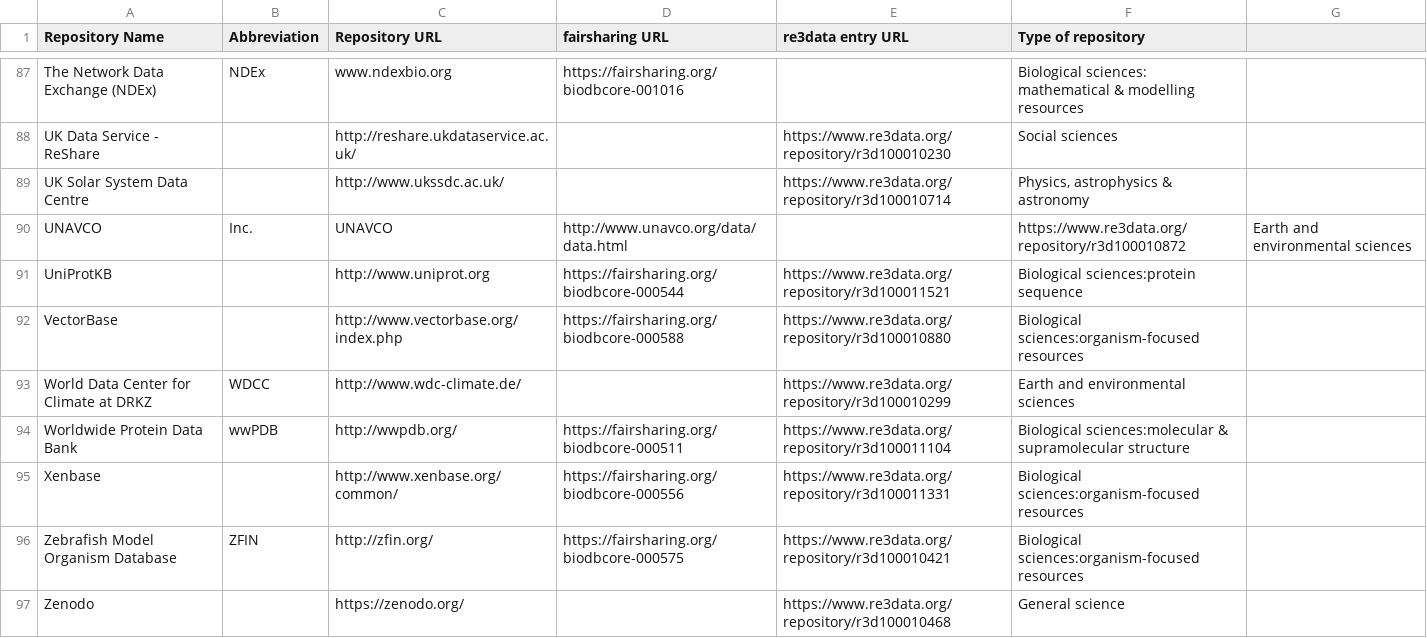
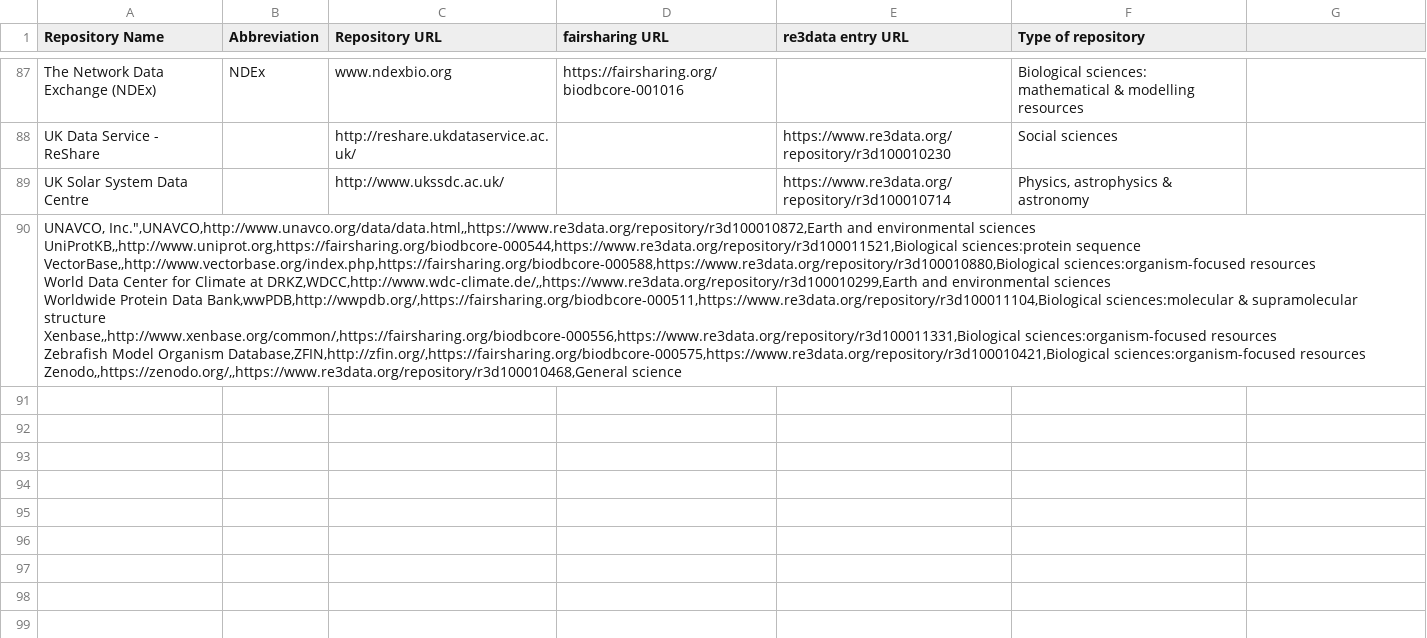
Before and after one commit to datacite/recommended-repositories, a CSV file: journals/scientific-data/scientific-data-2017-12.csv, drawn as a sheet; only a part is shown, gaps mark what is left out.

Commit message:
escape comma

```diff
--- a/journals/scientific-data/scientific-data-2017-12.csv
+++ b/journals/scientific-data/scientific-data-2017-12.csv
@@ -89,9 +89,10 @@ UK Data Service - ReShare,,http://reshare.ukdataservice.ac.uk/,,https://www.re3d
 UK Solar System Data Centre,,http://www.ukssdc.ac.uk/,,https://www.re3data.org/repository/r3d100010714,"Physics, astrophysics & astronomy"
-UNAVCO, Inc.,UNAVCO,http://www.unavco.org/data/data.html,,https://www.re3data.org/repository/r3d100010872,Earth and environmental sciences
-UniProtKB,,http://www.uniprot.org,https://fairsharing.org/biodbcore-000544,https://www.re3data.org/repository/r3d100011521,Biological sciences:protein sequence
-VectorBase,,http://www.vectorbase.org/index.php,https://fairsharing.org/biodbcore-000588,https://www.re3data.org/repository/r3d100010880,Biological sciences:organism-focused resources
-World Data Center for Climate at DRKZ,WDCC,http://www.wdc-climate.de/,,https://www.re3data.org/repository/r3d100010299,Earth and environmental sciences
-Worldwide Protein Data Bank,wwPDB,http://wwpdb.org/,https://fairsharing.org/biodbcore-000511,https://www.re3data.org/repository/r3d100011104,Biological sciences:molecular & supramolecular structure
-Xenbase,,http://www.xenbase.org/common/,https://fairsharing.org/biodbcore-000556,https://www.re3data.org/repository/r3d100011331,Biological sciences:organism-focused resources
-Zebrafish Model Organism Database,ZFIN,http://zfin.org/,https://fairsharing.org/biodbcore-000575,https://www.re3data.org/repository/r3d100010421,Biological sciences:organism-focused resources
-Zenodo,,https://zenodo.org/,,https://www.re3data.org/repository/r3d100010468,General science
+"UNAVCO, Inc."",UNAVCO,http://www.unavco.org/data/data.html,,https://www.re3data.org/repository/r3d100010872,Earth and environmental sciences
+UniProtKB,,http://www.uniprot.org,https://fairsharing.org/biodbcore-000544,https://www.re3data.org/repository/r3d100011521,Biological sciences:protein sequence
+VectorBase,,http://www.vectorbase.org/index.php,https://fairsharing.org/biodbcore-000588,https://www.re3data.org/repository/r3d100010880,Biological sciences:organism-focused resources
+World Data Center for Climate at DRKZ,WDCC,http://www.wdc-climate.de/,,https://www.re3data.org/repository/r3d100010299,Earth and environmental sciences
+Worldwide Protein Data Bank,wwPDB,http://wwpdb.org/,https://fairsharing.org/biodbcore-000511,https://www.re3data.org/repository/r3d100011104,Biological sciences:molecular & supramolecular structure
+Xenbase,,http://www.xenbase.org/common/,https://fairsharing.org/biodbcore-000556,https://www.re3data.org/repository/r3d100011331,Biological sciences:organism-focused resources
+Zebrafish Model Organism Database,ZFIN,http://zfin.org/,https://fairsharing.org/biodbcore-000575,https://www.re3data.org/repository/r3d100010421,Biological sciences:organism-focused resources
+Zenodo,,https://zenodo.org/,,https://www.re3data.org/repository/r3d100010468,General science
+
```
